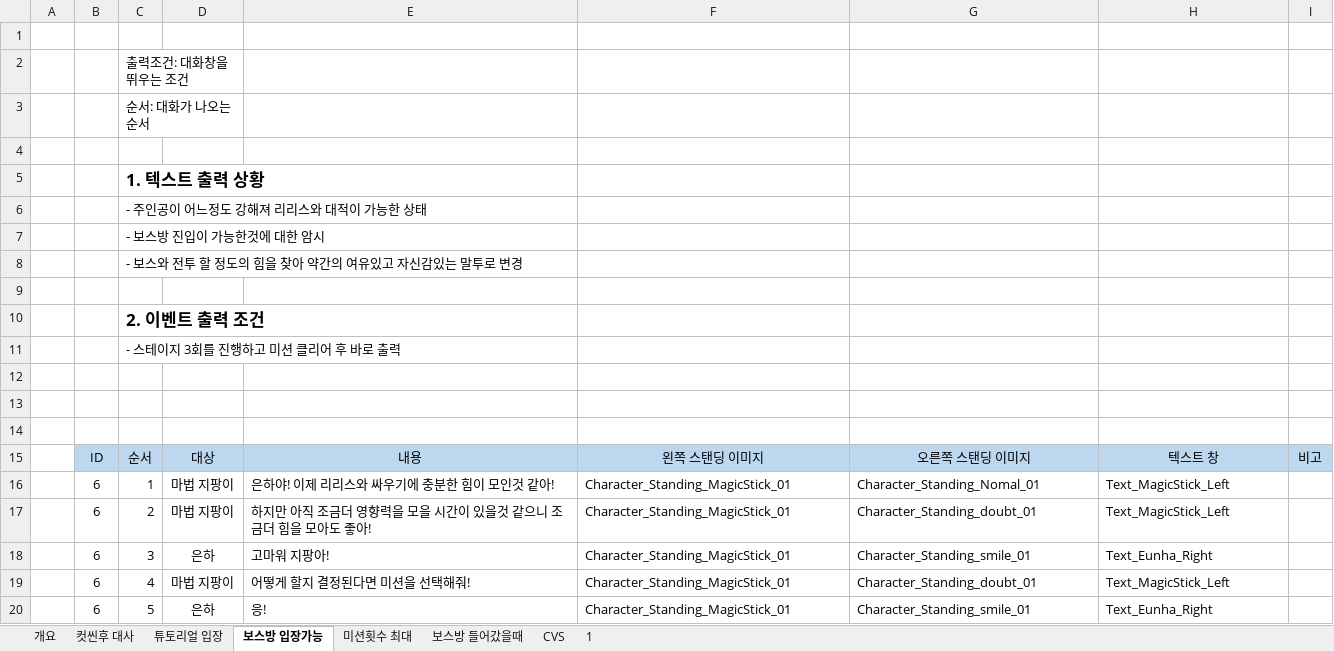
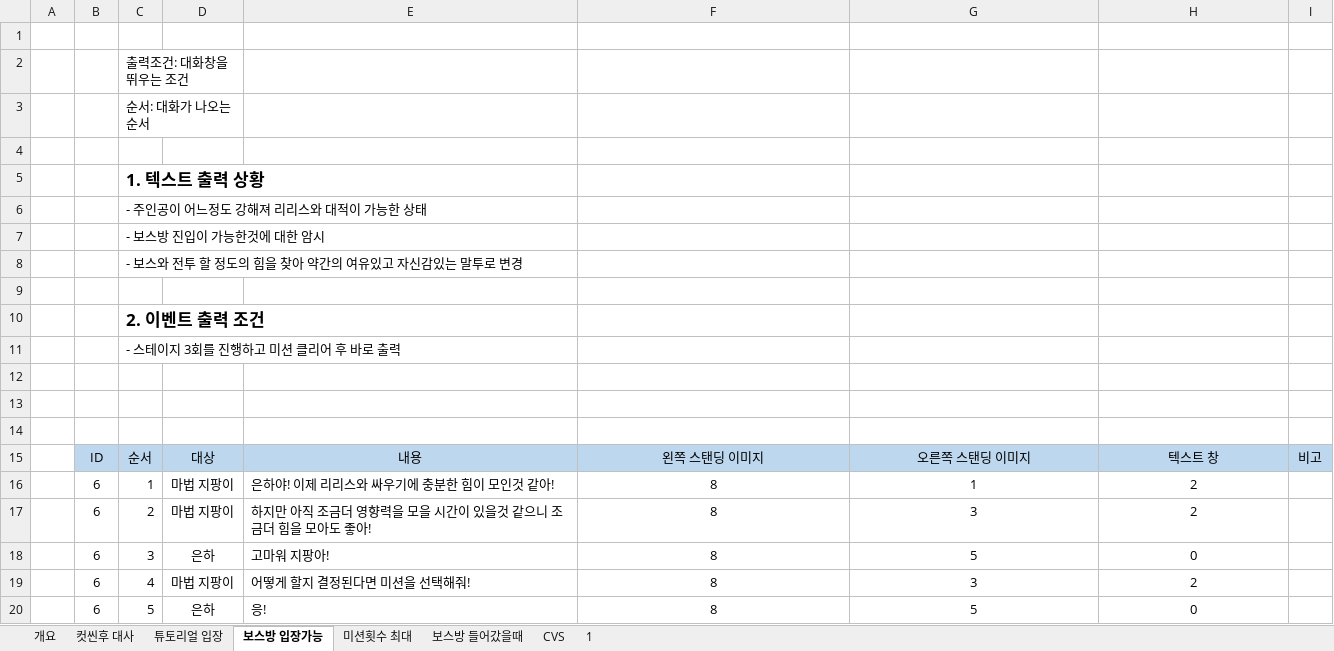
Before and after one commit to lalyns/MondayClass, an Excel workbook: Document/리스트/텍스트 리스트.xlsx, sheet 보스방 입장가능, drawn as a sheet; values as stored, in another font and other column widths than the file's, no borders; the diff names each change by its address in the sheet, - before the commit and + after, or states it on an @@ line.

```diff
--- a/Document/리스트/텍스트 리스트.xlsx (sheet 보스방 입장가능)
+++ b/Document/리스트/텍스트 리스트.xlsx (sheet 보스방 입장가능)
-F16:F20: Character_Standing_MagicStick_01
+F16:F20: 8
-F16:H20 alignment: left
+F16:H20 alignment: center
-G16: Character_Standing_Nomal_01
+G16: 1
-H16:H17: Text_MagicStick_Left
+H16:H17: 2
-G17: Character_Standing_doubt_01
+G17: 3
-G18: Character_Standing_smile_01
+G18: 5
-H18: Text_Eunha_Right
+H18: 0
-G19: Character_Standing_doubt_01
+G19: 3
-H19: Text_MagicStick_Left
+H19: 2
-G20: Character_Standing_smile_01
+G20: 5
-H20: Text_Eunha_Right
+H20: 0
```
Also changed, not shown: sheet 컷씬후 대사, sheet 튜토리얼 입장, sheet 보스방 들어갔을때, sheet 1, sheet 미션횟수 최대, 1 other file.
